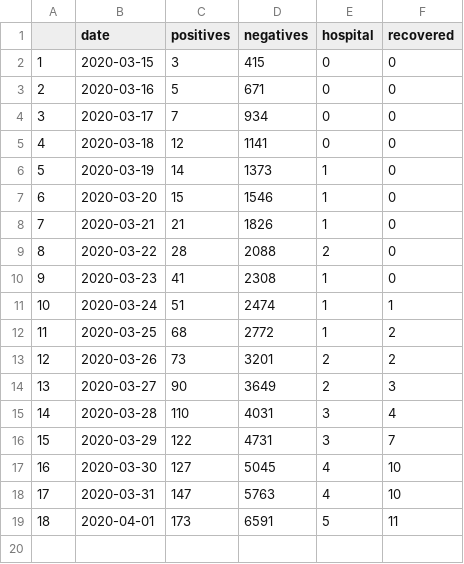
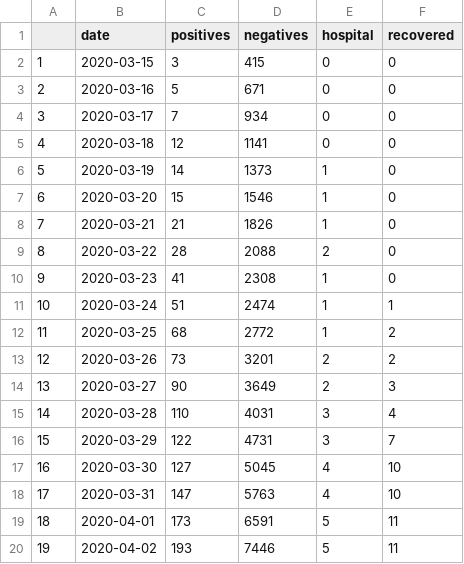
Before and after one commit to gshotwell/ns_covid, a CSV file: ns_daily_covid.csv, drawn as a sheet; the diff names each change by its address in the sheet, - before the commit and + after, or states it on an @@ line.

Commit message:
April 2nd data

```diff
--- a/ns_daily_covid.csv
+++ b/ns_daily_covid.csv
+row 20: 19 | 2020-04-02 | 193 | 7446 | 5 | 11
```
Also changed, not shown: 2 other files.
